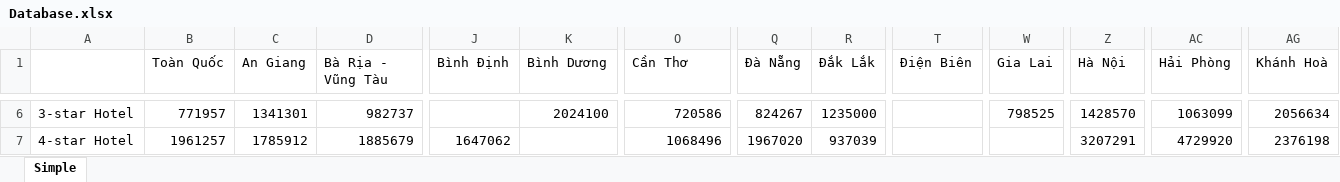
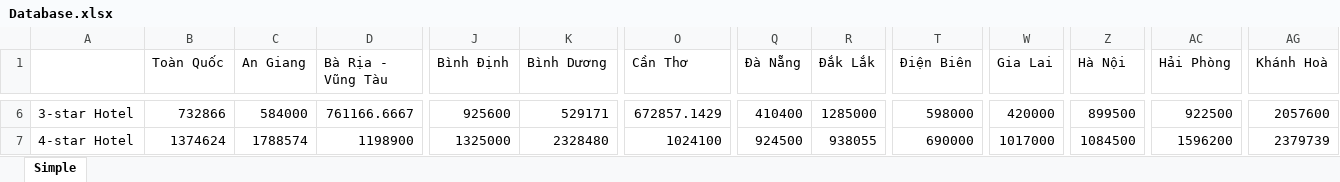
Before and after one commit to kendypham/UDM, an Excel workbook: Database.xlsx, sheet Simple, drawn as a sheet; only a part is shown, gaps mark what is left out; values as stored, in another font and other column widths than the file's, no borders; the diff covers the shown part only; the diff names each change by its address in the sheet, - before the commit and + after, or states it on an @@ line.

```diff
--- a/Database.xlsx (sheet Simple)
+++ b/Database.xlsx (sheet Simple)
-B6 (Toàn Quốc): 771957
+B6 (Toàn Quốc): 732866
-C6 (An Giang): 1341301
+C6 (An Giang): 584000
-D6 (Bà Rịa - Vũng Tàu): 982737
+D6 (Bà Rịa - Vũng Tàu): 761166.6667
-J6 (Bình Định): (empty)
+J6 (Bình Định): 925600
-K6 (Bình Dương): 2024100
+K6 (Bình Dương): 529171
-O6 (Cần Thơ): 720586
+O6 (Cần Thơ): 672857.1429
-Q6 (Đà Nẵng): 824267
+Q6 (Đà Nẵng): 410400
-R6 (Đắk Lắk): 1235000
+R6 (Đắk Lắk): 1285000
-T6 (Điện Biên): (empty)
+T6 (Điện Biên): 598000
-W6 (Gia Lai): 798525
+W6 (Gia Lai): 420000
-Z6 (Hà Nội): 1428570
+Z6 (Hà Nội): 899500
-AC6 (Hải Phòng): 1063099
+AC6 (Hải Phòng): 922500
-AG6 (Khánh Hoà): 2056634
+AG6 (Khánh Hoà): 2057600
-B7 (Toàn Quốc): 1961257
+B7 (Toàn Quốc): 1374624
-C7 (An Giang): 1785912
+C7 (An Giang): 1788574
-D7 (Bà Rịa - Vũng Tàu): 1885679
+D7 (Bà Rịa - Vũng Tàu): 1198900
-J7 (Bình Định): 1647062
+J7 (Bình Định): 1325000
-K7 (Bình Dương): (empty)
+K7 (Bình Dương): 2328480
-O7 (Cần Thơ): 1068496
+O7 (Cần Thơ): 1024100
-Q7 (Đà Nẵng): 1967020
+Q7 (Đà Nẵng): 924500
-R7 (Đắk Lắk): 937039
+R7 (Đắk Lắk): 938055
-T7 (Điện Biên): (empty)
+T7 (Điện Biên): 690000
-W7 (Gia Lai): (empty)
+W7 (Gia Lai): 1017000
-Z7 (Hà Nội): 3207291
+Z7 (Hà Nội): 1084500
-AC7 (Hải Phòng): 4729920
+AC7 (Hải Phòng): 1596200
-AG7 (Khánh Hoà): 2376198
+AG7 (Khánh Hoà): 2379739
```
Also changed, not shown: 91 edited cells elsewhere in this sheet, Log.xlsx, 5 other files.
